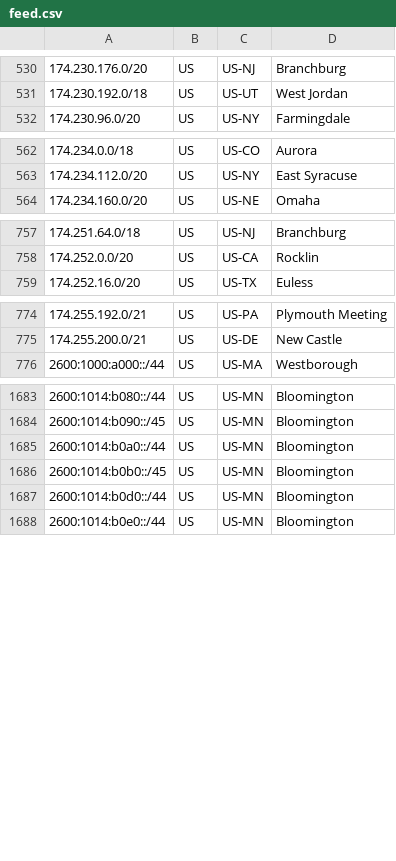
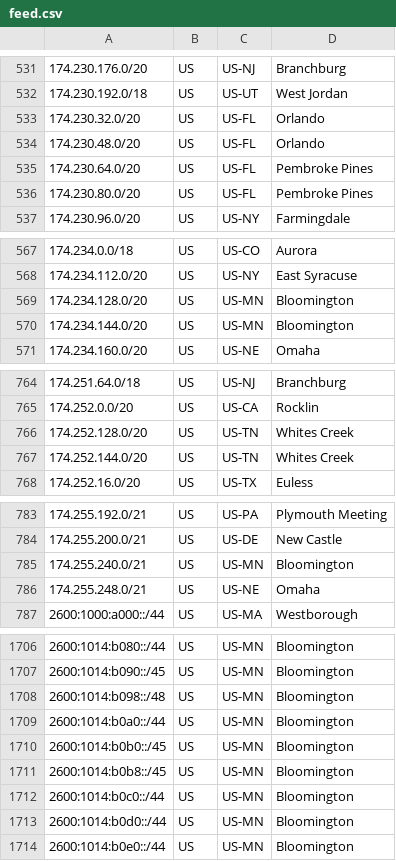
Before and after one commit to Verizon/verizon-geofeed, a CSV file: feed.csv, drawn as a sheet; only a part is shown, gaps mark what is left out; the diff covers the shown part only.

```diff
--- a/feed.csv
+++ b/feed.csv
@@ -531,2 +532,6 @@
 174.230.192.0/18,US,US-UT,West Jordan,
+174.230.32.0/20,US,US-FL,Orlando,
+174.230.48.0/20,US,US-FL,Orlando,
+174.230.64.0/20,US,US-FL,Pembroke Pines,
+174.230.80.0/20,US,US-FL,Pembroke Pines,
 174.230.96.0/20,US,US-NY,Farmingdale,
@@ -563,2 +568,4 @@
 174.234.112.0/20,US,US-NY,East Syracuse,
+174.234.128.0/20,US,US-MN,Bloomington,
+174.234.144.0/20,US,US-MN,Bloomington,
 174.234.160.0/20,US,US-NE,Omaha,
@@ -758,2 +765,4 @@
 174.252.0.0/20,US,US-CA,Rocklin,
+174.252.128.0/20,US,US-TN,Whites Creek,
+174.252.144.0/20,US,US-TN,Whites Creek,
 174.252.16.0/20,US,US-TX,Euless,
@@ -775,2 +784,4 @@
 174.255.200.0/21,US,US-DE,New Castle,
+174.255.240.0/21,US,US-MN,Bloomington,
+174.255.248.0/21,US,US-NE,Omaha,
 2600:1000:a000::/44,US,US-MA,Westborough,
@@ -1684,4 +1707,7 @@
 2600:1014:b090::/45,US,US-MN,Bloomington,
+2600:1014:b098::/48,US,US-MN,Bloomington,
 2600:1014:b0a0::/44,US,US-MN,Bloomington,
 2600:1014:b0b0::/45,US,US-MN,Bloomington,
+2600:1014:b0b8::/45,US,US-MN,Bloomington,
+2600:1014:b0c0::/44,US,US-MN,Bloomington,
 2600:1014:b0d0::/44,US,US-MN,Bloomington,
```
Also changed, not shown: 22 added rows and 14 edited cells elsewhere in this file, 1 other file.
